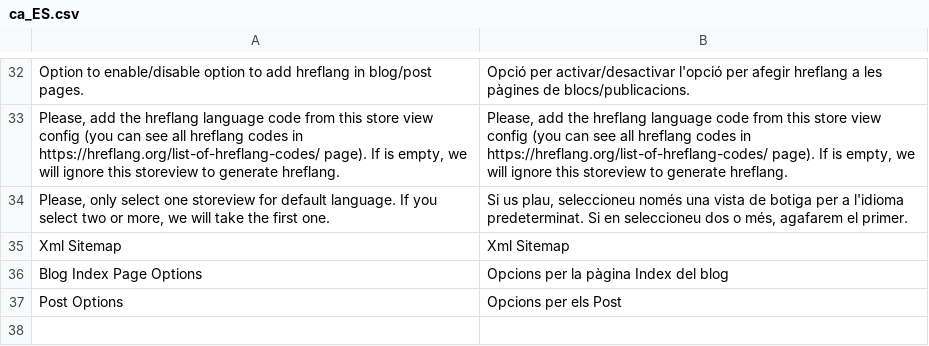
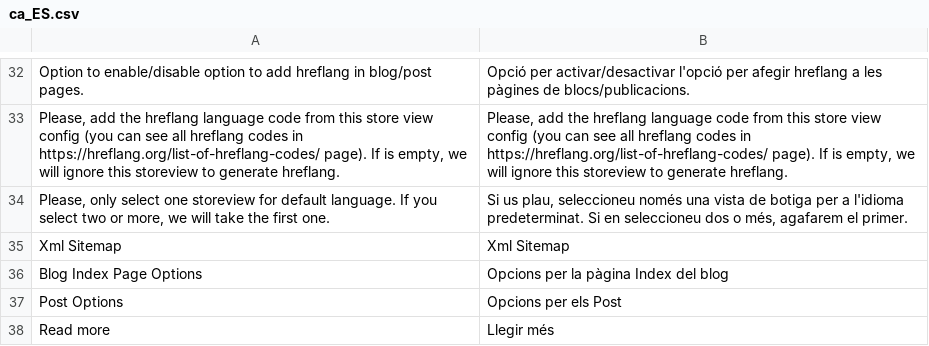
Before and after one commit to oriolauge/magento2-blog, a CSV file: i18n/ca_ES.csv, drawn as a sheet; only a part is shown, gaps mark what is left out; the diff names each change by its address in the sheet, - before the commit and + after, or states it on an @@ line.

Commit message:
Add link "Read more" in post list

```diff
--- a/i18n/ca_ES.csv
+++ b/i18n/ca_ES.csv
+row 38: Read more | Llegir més
```
Also changed, not shown: i18n/en_US.csv, i18n/es_ES.csv, 1 other file.
